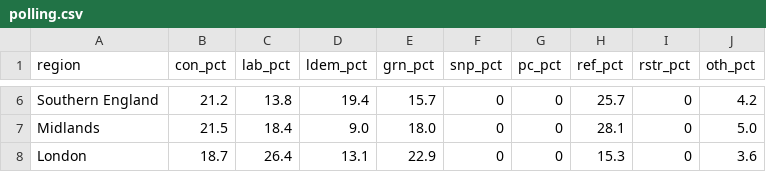
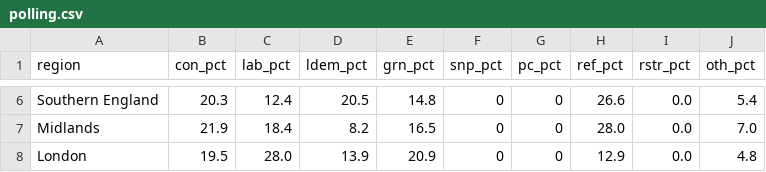
Before and after one commit to glasgow46239/britainpredicts, a CSV file: polling.csv, drawn as a sheet; only a part is shown, gaps mark what is left out; the diff covers the shown part only; the diff names each change by its address in the sheet, - before the commit and + after, or states it on an @@ line.

```diff
--- a/polling.csv
+++ b/polling.csv
-B6 (con_pct): 21.2
+B6 (con_pct): 20.3
-C6 (lab_pct): 13.8
+C6 (lab_pct): 12.4
-D6 (ldem_pct): 19.4
+D6 (ldem_pct): 20.5
-E6 (grn_pct): 15.7
+E6 (grn_pct): 14.8
-H6 (ref_pct): 25.7
+H6 (ref_pct): 26.6
-I6:I8 (rstr_pct): 0
+I6:I8 (rstr_pct): 0.0
-J6 (oth_pct): 4.2
+J6 (oth_pct): 5.4
-B7 (con_pct): 21.5
+B7 (con_pct): 21.9
-D7 (ldem_pct): 9.0
+D7 (ldem_pct): 8.2
-E7 (grn_pct): 18.0
+E7 (grn_pct): 16.5
-H7 (ref_pct): 28.1
+H7 (ref_pct): 28.0
-J7 (oth_pct): 5.0
+J7 (oth_pct): 7.0
-B8 (con_pct): 18.7
+B8 (con_pct): 19.5
-C8 (lab_pct): 26.4
+C8 (lab_pct): 28.0
-D8 (ldem_pct): 13.1
+D8 (ldem_pct): 13.9
-E8 (grn_pct): 22.9
+E8 (grn_pct): 20.9
-H8 (ref_pct): 15.3
+H8 (ref_pct): 12.9
-J8 (oth_pct): 3.6
+J8 (oth_pct): 4.8
```
Also changed, not shown: 30 edited cells elsewhere in this file.
